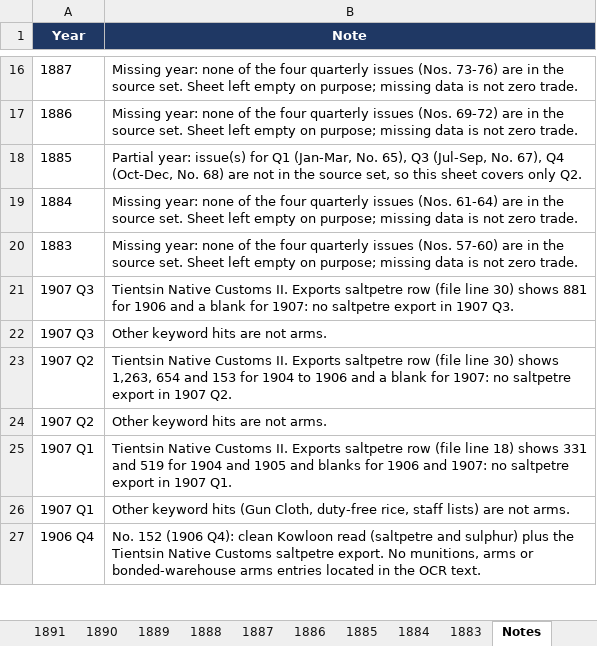
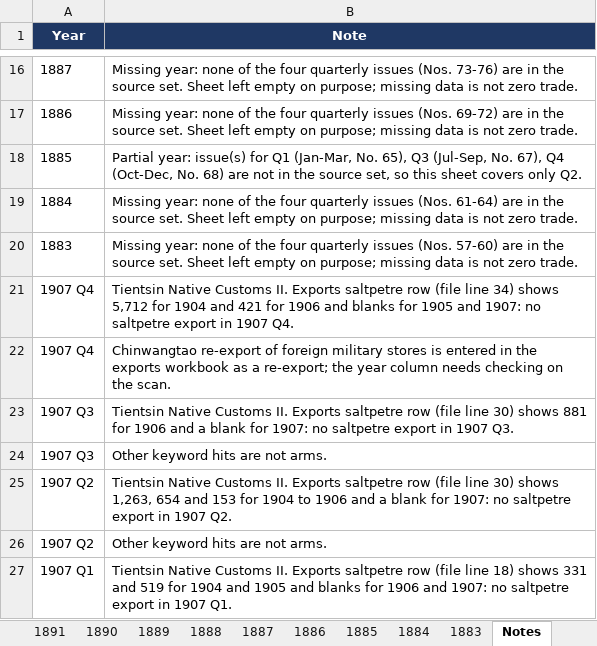
Before and after one commit to hinsonyuen/PATH-Hinson-Work-, an Excel workbook: china/workbooks/China_Arms_Exports_1883-1913.xlsx, sheet Notes, drawn as a sheet; only a part is shown, gaps mark what is left out; the shorter side is filled out with more unchanged rows; values as stored, in another font and other column widths than the file's, no borders; the diff names each change by its address in the sheet, - before the commit and + after, or states it on an @@ line.

```diff
--- a/china/workbooks/China_Arms_Exports_1883-1913.xlsx (sheet Notes)
+++ b/china/workbooks/China_Arms_Exports_1883-1913.xlsx (sheet Notes)
+row 21: 1907 Q4 | Tientsin Native Customs II. Exports saltpetre row (file line 34) shows 5,712 for 1904 and 421 for 1906 and blanks for 1905 and 1907: no saltpetre export in 1907 Q4.
+row 22: 1907 Q4 | Chinwangtao re-export of foreign military stores is entered in the exports workbook as a re-export; the year column needs checking on the scan.
```
Also changed, not shown: sheet 1907, sheet Coverage, china/workbooks/China_Arms_Imports_1883-1913.xlsx, 2 other files.
